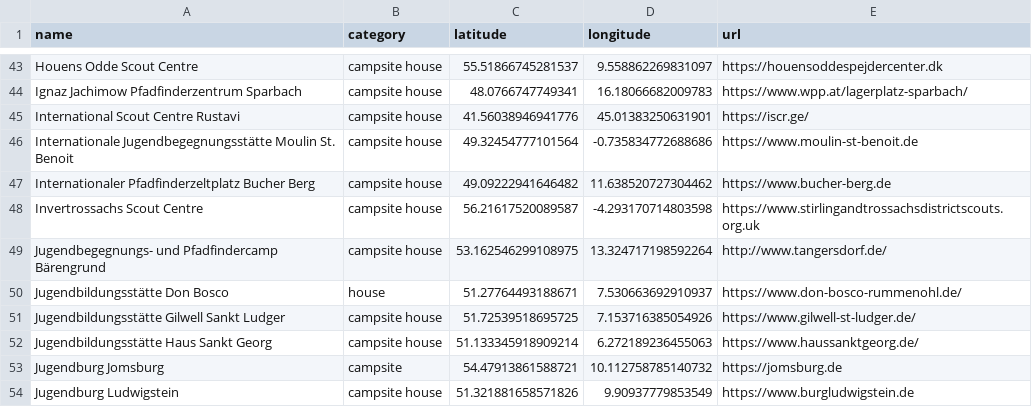
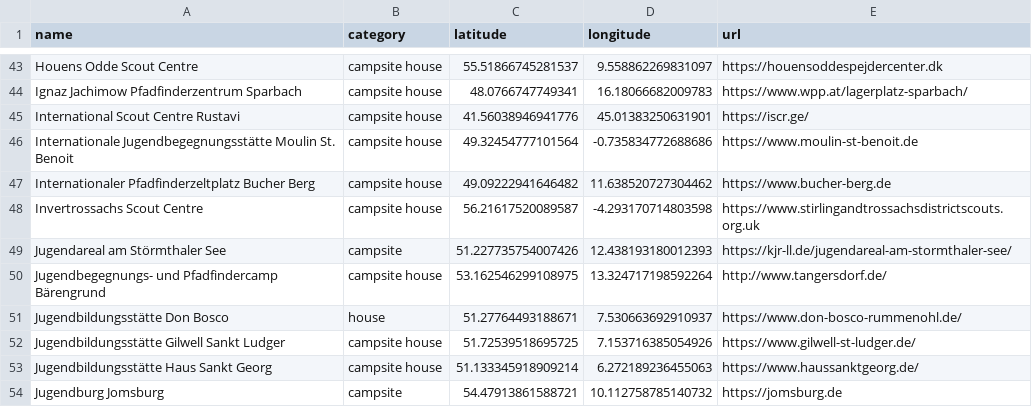
Before and after one commit to Schwarzzelt-IT/campsites, a CSV file: sites.csv, drawn as a sheet; only a part is shown, gaps mark what is left out; the shorter side is filled out with more unchanged rows; the diff names each change by its address in the sheet, - before the commit and + after, or states it on an @@ line.

Commit message:
Add Jugendareal am Störmthaler See

```diff
--- a/sites.csv
+++ b/sites.csv
+row 49: Jugendareal am Störmthaler See | campsite | 51.227735754007426 | 12.438193180012393 | https://kjr-ll.de/jugendareal-am-stormthaler-see/
```
